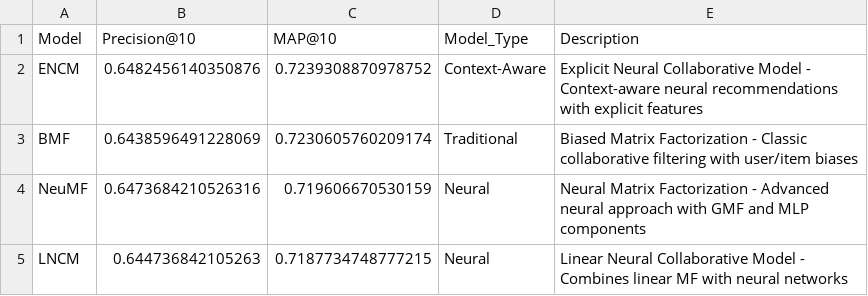
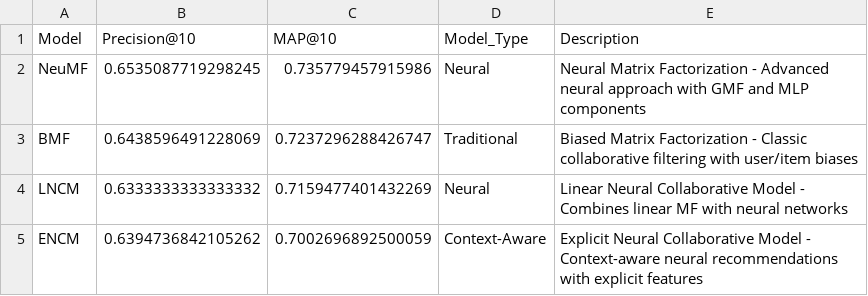
Before and after one commit to SSChara22/DATN-CNTT-2025-CoLien-B21DCCN433, a CSV file: Demo/processed_data/model_performance.csv, drawn as a sheet.

Commit message:
Update demo

```diff
--- a/Demo/processed_data/model_performance.csv
+++ b/Demo/processed_data/model_performance.csv
@@ -1,5 +1,5 @@
 Model,Precision@10,MAP@10,Model_Type,Description
-ENCM,0.6482456140350876,0.7239308870978752,Context-Aware,Explicit Neural Collaborative Model - Context-aware neural recommendations with explicit features
-BMF,0.6438596491228069,0.7230605760209174,Traditional,Biased Matrix Factorization - Classic collaborative filtering with user/item biases
-NeuMF,0.6473684210526316,0.719606670530159,Neural,Neural Matrix Factorization - Advanced neural approach with GMF and MLP components
-LNCM,0.644736842105263,0.7187734748777215,Neural,Linear Neural Collaborative Model - Combines linear MF with neural networks
+NeuMF,0.6535087719298245,0.735779457915986,Neural,Neural Matrix Factorization - Advanced neural approach with GMF and MLP components
+BMF,0.6438596491228069,0.7237296288426747,Traditional,Biased Matrix Factorization - Classic collaborative filtering with user/item biases
+LNCM,0.6333333333333332,0.7159477401432269,Neural,Linear Neural Collaborative Model - Combines linear MF with neural networks
+ENCM,0.6394736842105262,0.7002696892500059,Context-Aware,Explicit Neural Collaborative Model - Context-aware neural recommendations with explicit features
```
Also changed, not shown: Demo/recommendation_models_results.csv, 8 other files.
